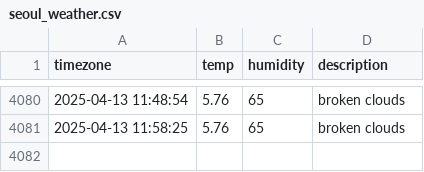
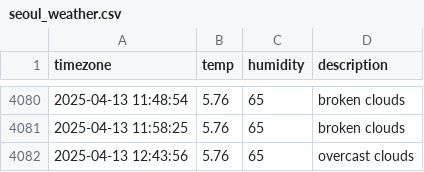
Before and after one commit to DongEunKim123/seoul_weather, a CSV file: seoul_weather.csv, drawn as a sheet; only a part is shown, gaps mark what is left out; the diff names each change by its address in the sheet, - before the commit and + after, or states it on an @@ line.

```diff
--- a/seoul_weather.csv
+++ b/seoul_weather.csv
+row 4082: 2025-04-13 12:43:56 | 5.76 | 65 | overcast clouds
```
